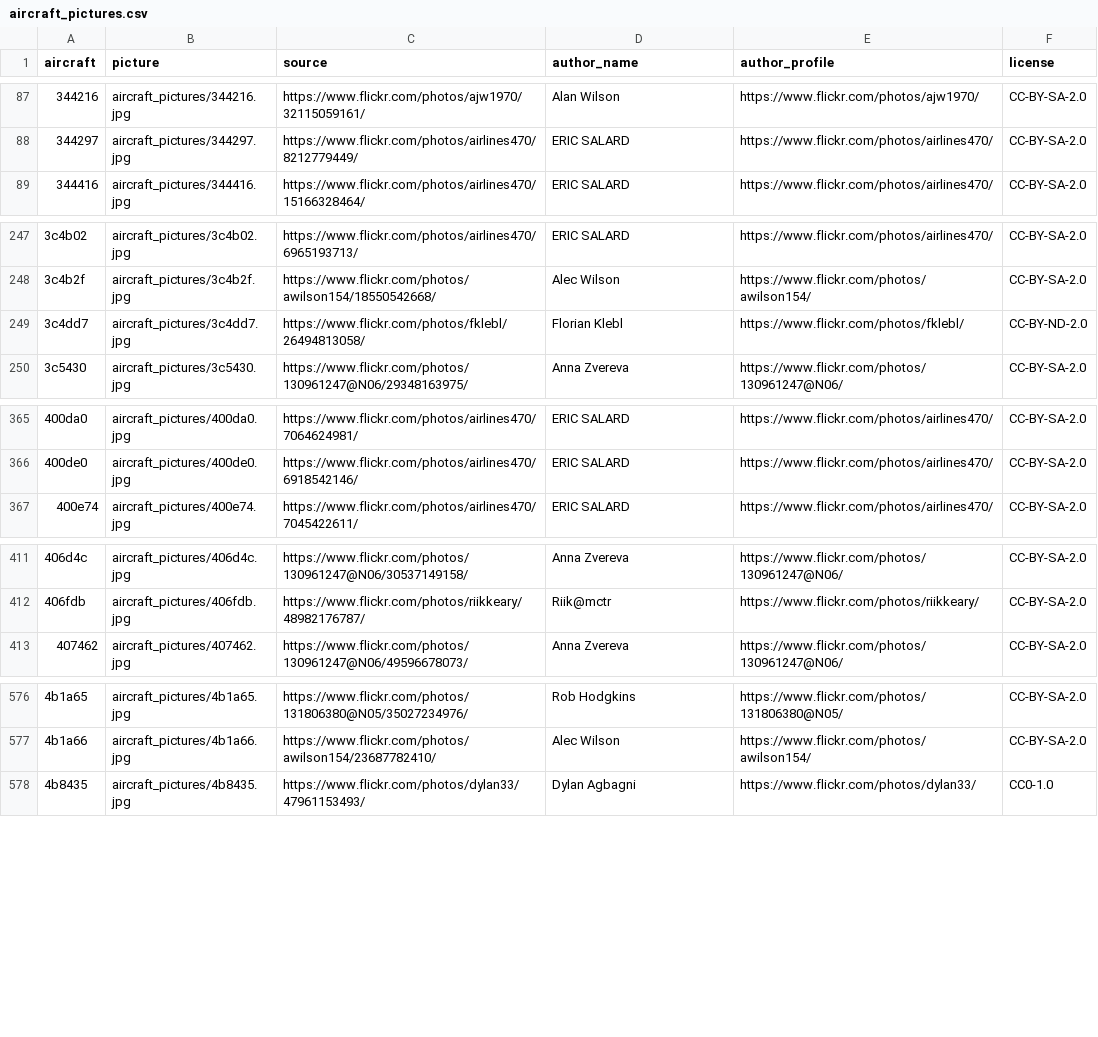
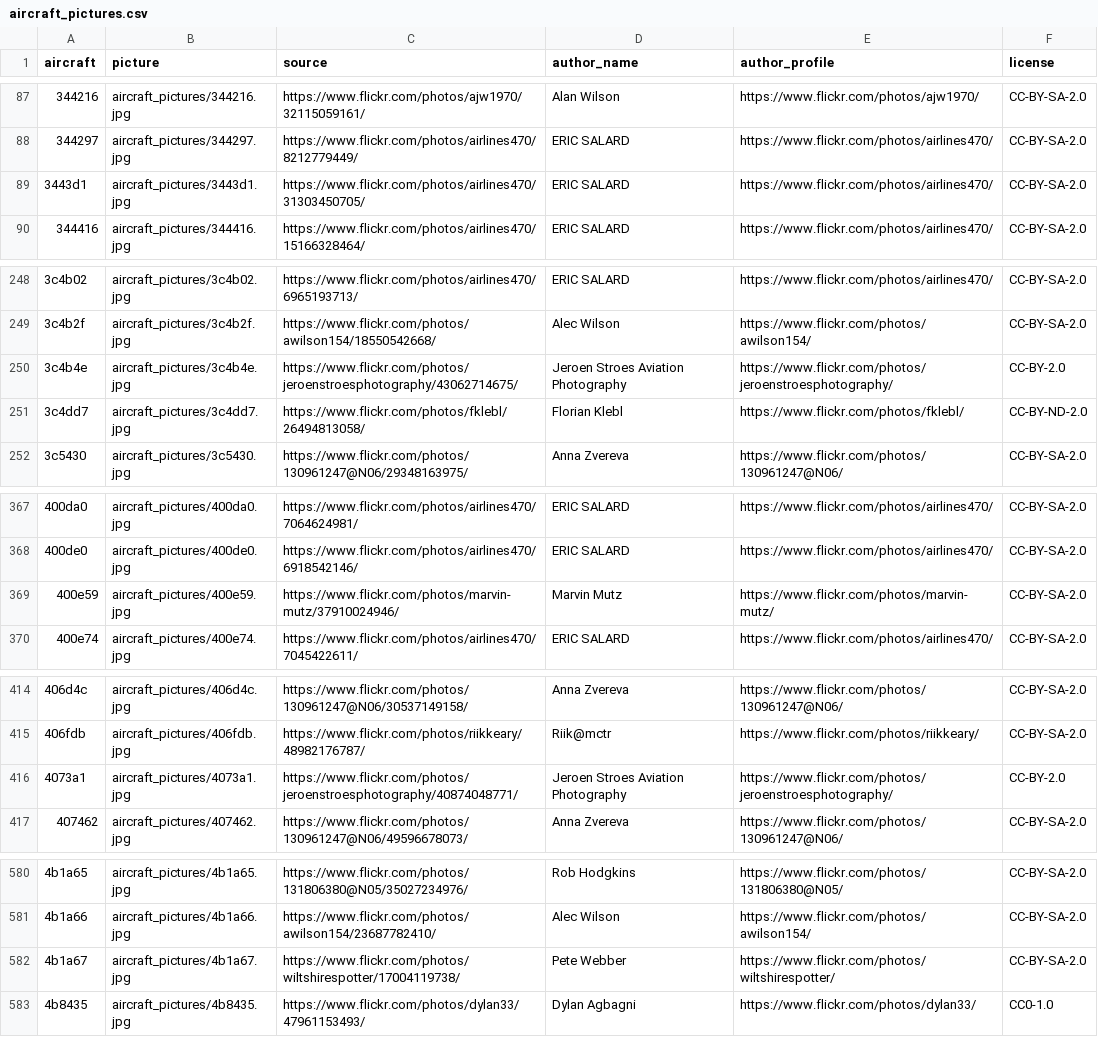
Before and after one commit to laegsgaardTroels/whatisflying-db, a CSV file: data/aircraft_pictures.csv, drawn as a sheet; only a part is shown, gaps mark what is left out; the diff covers the shown part only; the diff names each change by its address in the sheet, - before the commit and + after, or states it on an @@ line.

Commit message:
Version 1.0.3
- Add 9 aircraft pictures.
- Add 13 aircraft models.
- Update 8 aircraft types.

```diff
--- a/data/aircraft_pictures.csv
+++ b/data/aircraft_pictures.csv
+row 89: 3443d1 | aircraft_pictures/3443d1.jpg | https://www.flickr.com/photos/airlines470/31303450705/ | ERIC SALARD | https://www.flickr.com/photos/airlines470/ | CC-BY-SA-2.0
+row 250: 3c4b4e | aircraft_pictures/3c4b4e.jpg | https://www.flickr.com/photos/jeroenstroesphotography/43062714675/ | Jeroen Stroes Aviation Photography | https://www.flickr.com/photos/jeroenstroesphotography/ | CC-BY-2.0
+row 369: 400e59 | aircraft_pictures/400e59.jpg | https://www.flickr.com/photos/marvin-mutz/37910024946/ | Marvin Mutz | https://www.flickr.com/photos/marvin-mutz/ | CC-BY-SA-2.0
+row 416: 4073a1 | aircraft_pictures/4073a1.jpg | https://www.flickr.com/photos/jeroenstroesphotography/40874048771/ | Jeroen Stroes Aviation Photography | https://www.flickr.com/photos/jeroenstroesphotography/ | CC-BY-2.0
+row 582: 4b1a67 | aircraft_pictures/4b1a67.jpg | https://www.flickr.com/photos/wiltshirespotter/17004119738/ | Pete Webber | https://www.flickr.com/photos/wiltshirespotter/ | CC-BY-SA-2.0
```
Also changed, not shown: 4 added rows elsewhere in this file, data/aircraft_models.csv, data/aircraft_types.csv, 10 other files.
